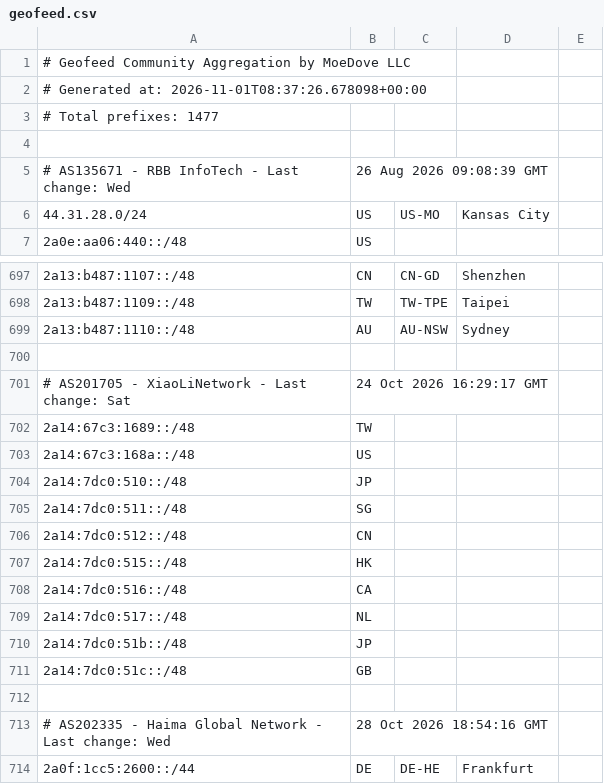
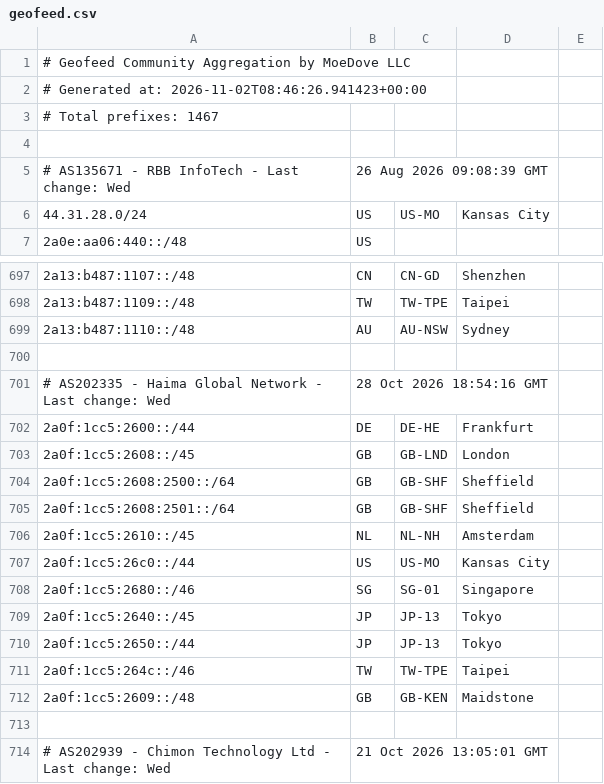
Before and after one commit to MoeDove-LLC/moegeo, a CSV file: output/geofeed.csv, drawn as a sheet; only a part is shown, gaps mark what is left out; the shorter side is filled out with more unchanged rows.

```diff
--- a/output/geofeed.csv
+++ b/output/geofeed.csv
@@ -1,4 +1,4 @@
 # Geofeed Community Aggregation by MoeDove LLC
-# Generated at: 2026-11-01T08:37:26.678098+00:00
-# Total prefixes: 1477
+# Generated at: 2026-11-02T08:46:26.941423+00:00
+# Total prefixes: 1467
 
@@ -699,14 +699,2 @@
 2a13:b487:1110::/48,AU,AU-NSW,Sydney,
-
-# AS201705 - XiaoLiNetwork - Last change: Sat, 24 Oct 2026 16:29:17 GMT
-2a14:67c3:1689::/48,TW,,,
-2a14:67c3:168a::/48,US,,,
-2a14:7dc0:510::/48,JP,,,
-2a14:7dc0:511::/48,SG,,,
-2a14:7dc0:512::/48,CN,,,
-2a14:7dc0:515::/48,HK,,,
-2a14:7dc0:516::/48,CA,,,
-2a14:7dc0:517::/48,NL,,,
-2a14:7dc0:51b::/48,JP,,,
-2a14:7dc0:51c::/48,GB,,,
 
```
